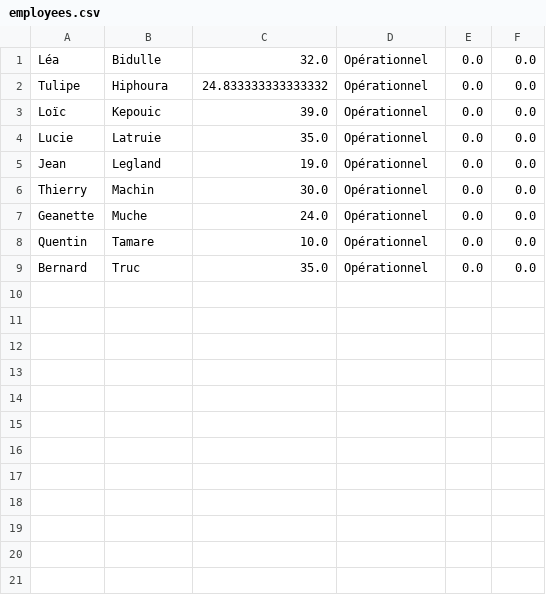
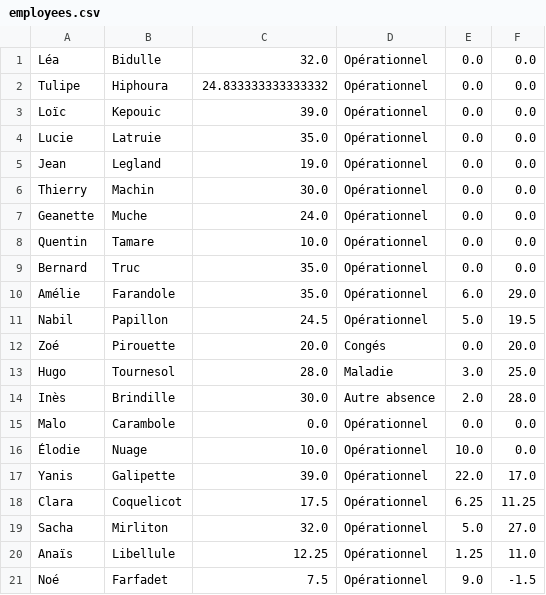
Before and after one commit to lisepinheiro2-lgtm/gestionRemplacement, a CSV file: employees.csv, drawn as a sheet; the diff names each change by its address in the sheet, - before the commit and + after, or states it on an @@ line.

```diff
--- a/employees.csv
+++ b/employees.csv
+row 10: Amélie | Farandole | 35.0 | Opérationnel | 6.0 | 29.0
+row 11: Nabil | Papillon | 24.5 | Opérationnel | 5.0 | 19.5
+row 12: Zoé | Pirouette | 20.0 | Congés | 0.0 | 20.0
+row 13: Hugo | Tournesol | 28.0 | Maladie | 3.0 | 25.0
+row 14: Inès | Brindille | 30.0 | Autre absence | 2.0 | 28.0
+row 15: Malo | Carambole | 0.0 | Opérationnel | 0.0 | 0.0
+row 16: Élodie | Nuage | 10.0 | Opérationnel | 10.0 | 0.0
+row 17: Yanis | Galipette | 39.0 | Opérationnel | 22.0 | 17.0
+row 18: Clara | Coquelicot | 17.5 | Opérationnel | 6.25 | 11.25
+row 19: Sacha | Mirliton | 32.0 | Opérationnel | 5.0 | 27.0
+row 20: Anaïs | Libellule | 12.25 | Opérationnel | 1.25 | 11.0
+row 21: Noé | Farfadet | 7.5 | Opérationnel | 9.0 | -1.5
```
Also changed, not shown: recurringInterventions.csv, replacements.csv, 3 other files.
